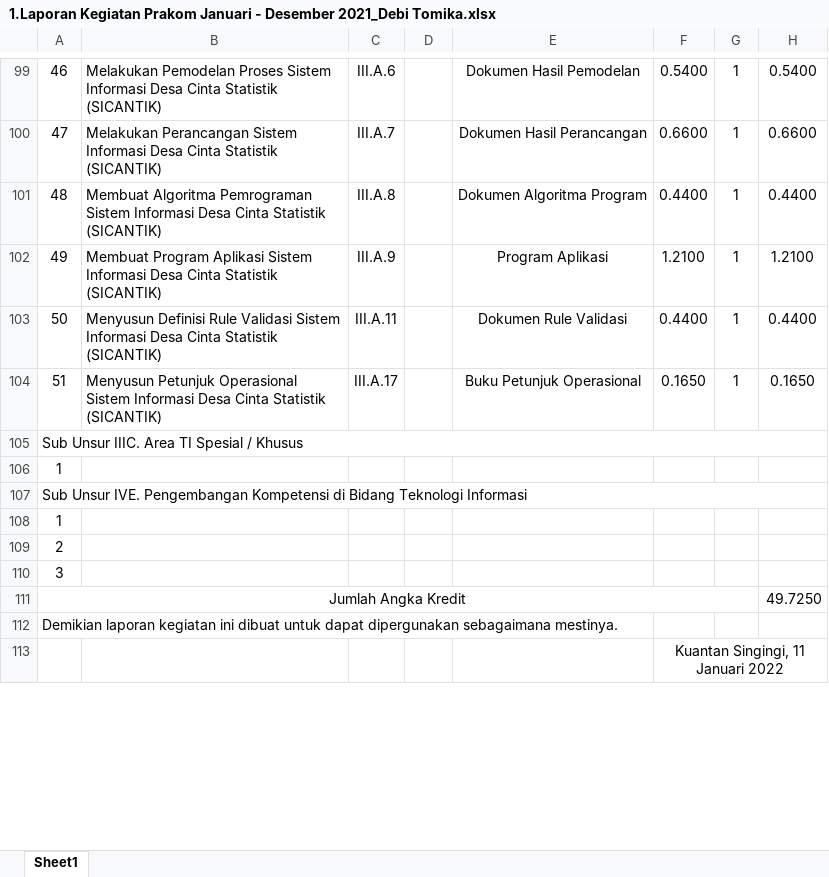
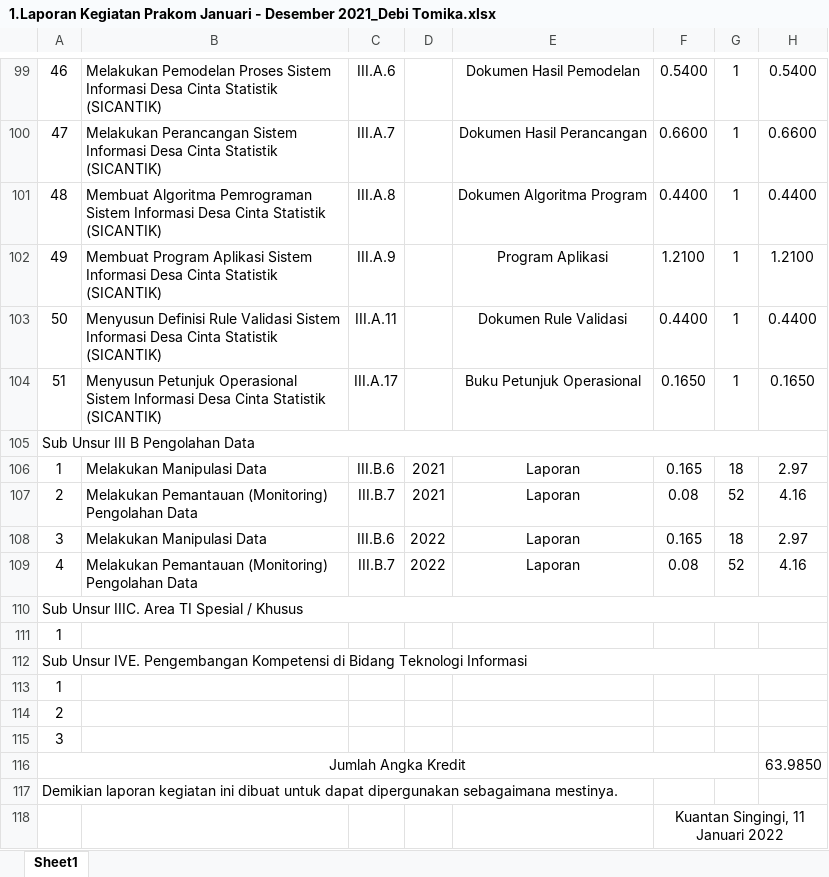
Before and after one commit to debitomika/dupak, an Excel workbook: 2021 DEBI TOMIKA/1.Laporan Kegiatan Prakom Januari - Desember 2021_Debi Tomika.xlsx, sheet Sheet1, drawn as a sheet; only a part is shown, gaps mark what is left out; values as stored, in another font and other column widths than the file's, no borders; addresses are those after the commit; the diff names each change by its address in the sheet, - before the commit and + after, or states it on an @@ line.

```diff
--- a/2021 DEBI TOMIKA/1.Laporan Kegiatan Prakom Januari - Desember 2021_Debi Tomika.xlsx (sheet Sheet1)
+++ b/2021 DEBI TOMIKA/1.Laporan Kegiatan Prakom Januari - Desember 2021_Debi Tomika.xlsx (sheet Sheet1)
+row 105: Sub Unsur III B Pengolahan Data
+row 106: 1 | Melakukan Manipulasi Data | III.B.6 | 2021 | Laporan | 0.165 | 18 | 2.97
+row 107: 2 | Melakukan Pemantauan (Monitoring) Pengolahan Data | III.B.7 | 2021 | Laporan | 0.08 | 52 | 4.16
+row 108: 3 | Melakukan Manipulasi Data | III.B.6 | 2022 | Laporan | 0.165 | 18 | 2.97
+row 109: 4 | Melakukan Pemantauan (Monitoring) Pengolahan Data | III.B.7 | 2022 | Laporan | 0.08 | 52 | 4.16
-H116: 49.7250
+H116: 63.9850
```
Also changed, not shown: 13 other files.
